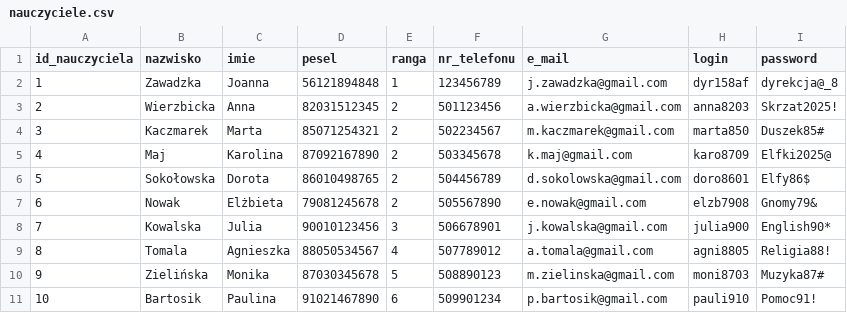
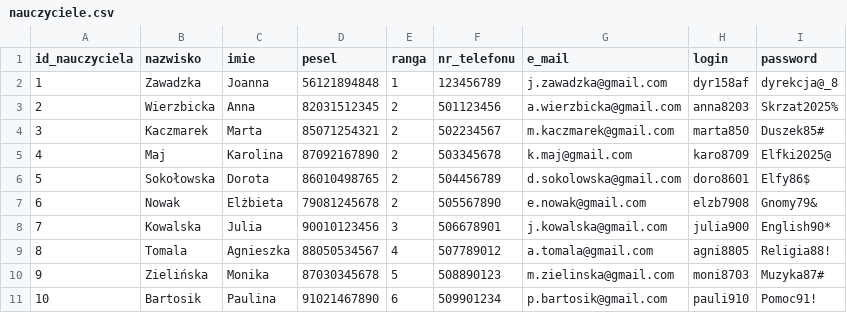
Before and after one commit to terminator2885a/przedszkole, a CSV file: db/nauczyciele.csv, drawn as a sheet.

```diff
--- a/db/nauczyciele.csv
+++ b/db/nauczyciele.csv
@@ -2,3 +2,3 @@ id_nauczyciela;nazwisko;imie;pesel;ranga;nr_telefonu;e_mail;login;password
 1;Zawadzka;Joanna;56121894848;1;123456789;j.zawadzka@gmail.com;dyr158af;dyrekcja@_8
-2;Wierzbicka;Anna;82031512345;2;501123456;a.wierzbicka@gmail.com;anna8203;Skrzat2025!
+2;Wierzbicka;Anna;82031512345;2;501123456;a.wierzbicka@gmail.com;anna8203;Skrzat2025%
 3;Kaczmarek;Marta;85071254321;2;502234567;m.kaczmarek@gmail.com;marta850;Duszek85#
```
Also changed, not shown: 25 other files.
